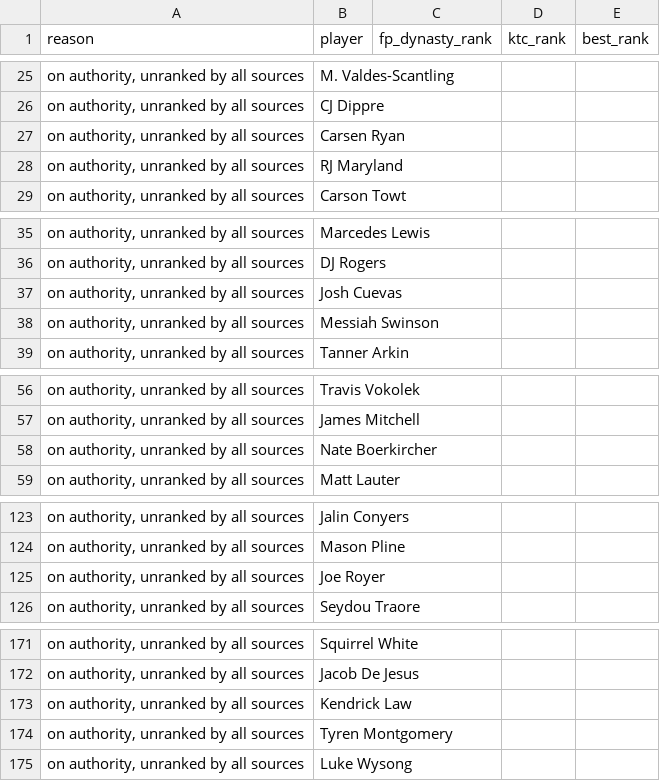
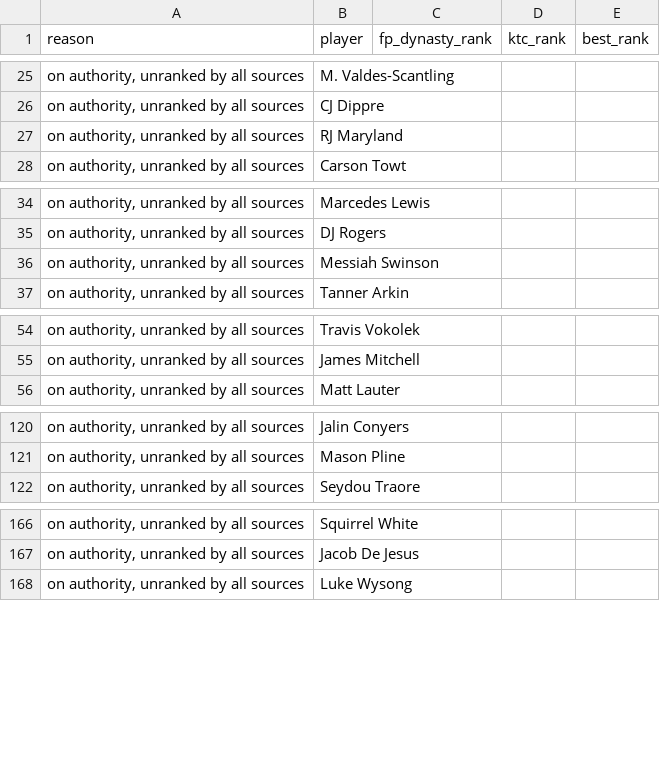
Before and after one commit to kyeill/dynasty, a CSV file: output/unmatched_nfl.csv, drawn as a sheet; only a part is shown, gaps mark what is left out; the diff covers the shown part only.

```diff
--- a/output/unmatched_nfl.csv
+++ b/output/unmatched_nfl.csv
@@ -26,3 +26,2 @@
 "on authority, unranked by all sources",CJ Dippre,,,
-"on authority, unranked by all sources",Carsen Ryan,,,
 "on authority, unranked by all sources",RJ Maryland,,,
@@ -36,3 +35,2 @@
 "on authority, unranked by all sources",DJ Rogers,,,
-"on authority, unranked by all sources",Josh Cuevas,,,
 "on authority, unranked by all sources",Messiah Swinson,,,
@@ -57,3 +55,2 @@
 "on authority, unranked by all sources",James Mitchell,,,
-"on authority, unranked by all sources",Nate Boerkircher,,,
 "on authority, unranked by all sources",Matt Lauter,,,
@@ -124,3 +121,2 @@
 "on authority, unranked by all sources",Mason Pline,,,
-"on authority, unranked by all sources",Joe Royer,,,
 "on authority, unranked by all sources",Seydou Traore,,,
@@ -172,4 +167,2 @@
 "on authority, unranked by all sources",Jacob De Jesus,,,
-"on authority, unranked by all sources",Kendrick Law,,,
-"on authority, unranked by all sources",Tyren Montgomery,,,
 "on authority, unranked by all sources",Luke Wysong,,,
```
Also changed, not shown: 4 removed rows elsewhere in this file, lastgood/mlb_hkb.csv, lastgood/nfl_current.csv, 20 other files.
